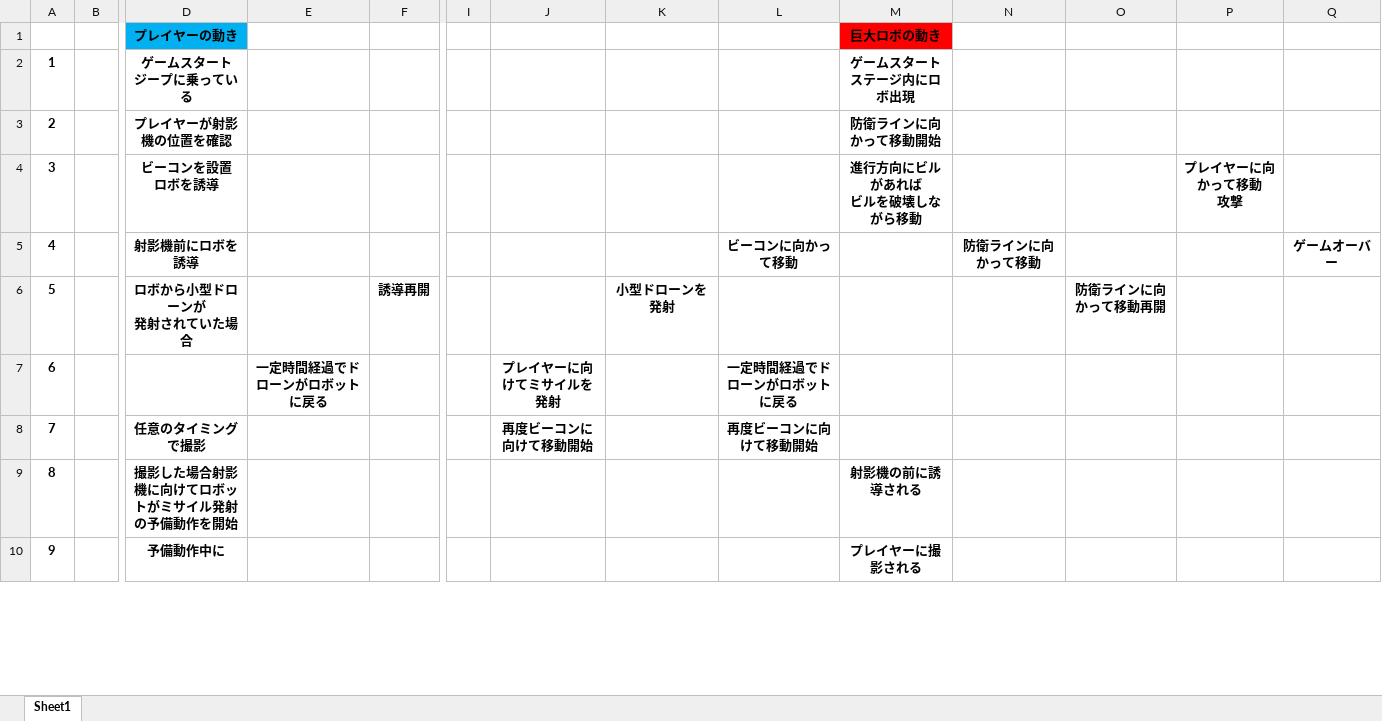
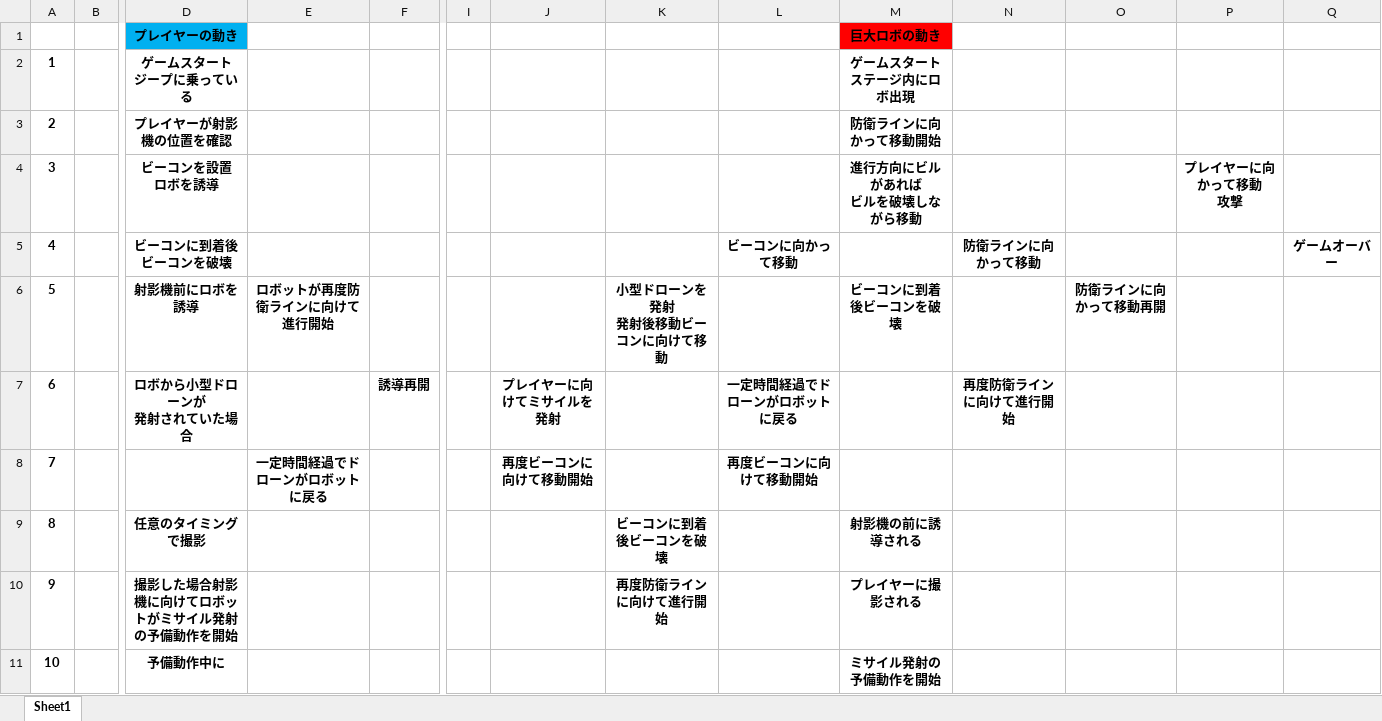
Before and after one commit to KousukeNakagawa/H30-4-, an Excel workbook: フローチャート.xlsx, sheet Sheet1, drawn as a sheet; only a part is shown, gaps mark what is left out; values as stored, in another font and other column widths than the file's, no borders; charts and pictures not drawn; addresses are those after the commit; rows hold the shown columns only; ↵ is a line break in a cell; the diff covers the shown part only; the diff names each change by its address in the sheet, - before the commit and + after, or states it on an @@ line.

Commit message:
フローチャート更新

```diff
--- a/フローチャート.xlsx (sheet Sheet1)
+++ b/フローチャート.xlsx (sheet Sheet1)
+row 5: 4 |  | ビーコンに到着後ビーコンを破壊 |  |  |  |  |  | ビーコンに向かって移動 |  | 防衛ラインに向かって移動 |  |  | ゲームオーバー
@@ column A renumbered between rows 6 and 11 @@
-E6: (empty)
+E6: ロボットが再度防衛ラインに向けて進行開始
-K6: (empty)
+K6: 小型ドローンを発射 ↵ 発射後移動ビーコンに向けて移動
-L6: ビーコンに向かって移動
+L6: (empty)
-M6: (empty)
+M6: ビーコンに到着後ビーコンを破壊
-N6: 防衛ラインに向かって移動
+N6: (empty)
-O6: (empty)
+O6: 防衛ラインに向かって移動再開
-Q6: ゲームオーバー
+Q6: (empty)
-J7: (empty)
+J7: プレイヤーに向けてミサイルを発射
-K7: 小型ドローンを発射
+K7: (empty)
-L7: (empty)
+L7: 一定時間経過でドローンがロボットに戻る
-N7: (empty)
+N7: 再度防衛ラインに向けて進行開始
-O7: 防衛ラインに向かって移動再開
+O7: (empty)
-J8: プレイヤーに向けてミサイルを発射
+J8: 再度ビーコンに向けて移動開始
-L8: 一定時間経過でドローンがロボットに戻る
+L8: 再度ビーコンに向けて移動開始
-J9: 再度ビーコンに向けて移動開始
+J9: (empty)
-K9: (empty)
+K9: ビーコンに到着後ビーコンを破壊
-L9: 再度ビーコンに向けて移動開始
+L9: (empty)
-M9: (empty)
+M9: 射影機の前に誘導される
-K10: (empty)
+K10: 再度防衛ラインに向けて進行開始
-M10: 射影機の前に誘導される
+M10: プレイヤーに撮影される
-M11: プレイヤーに撮影される
+M11: ミサイル発射の予備動作を開始
```
Also changed, not shown: 2 added rows, 2 removed rows and 15 edited cells elsewhere in this sheet, charts or pictures.
